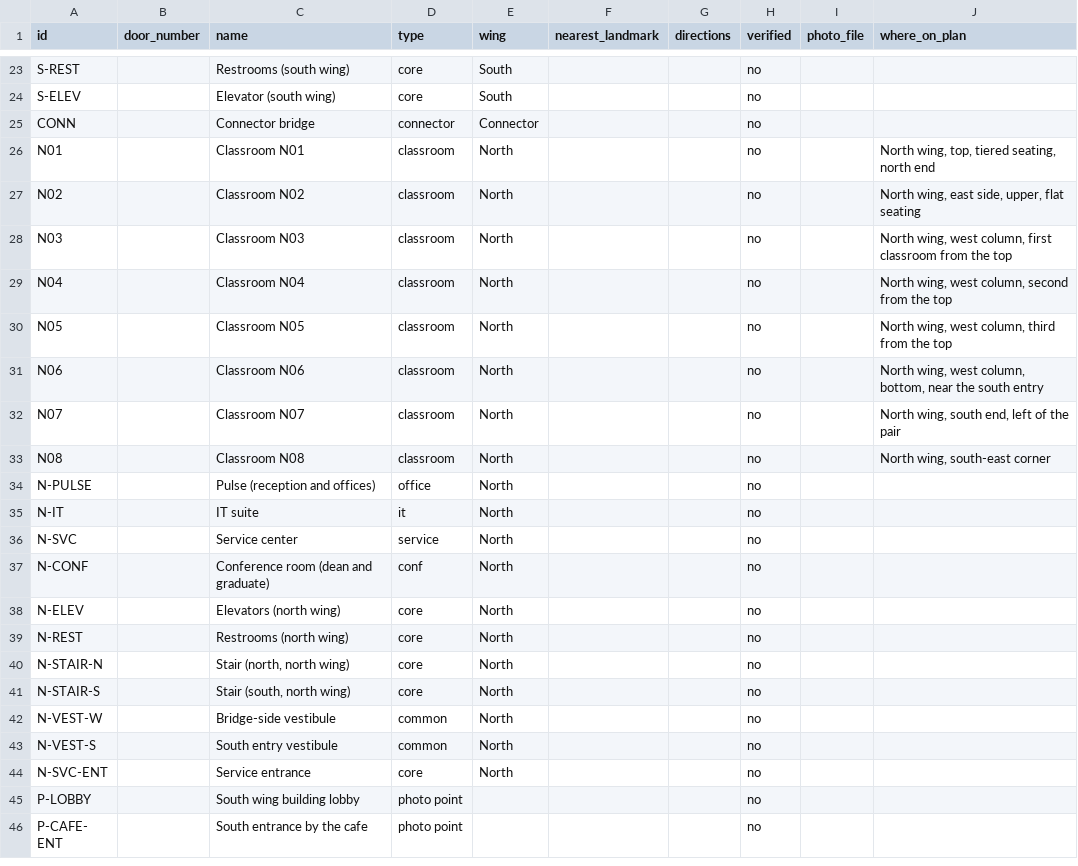
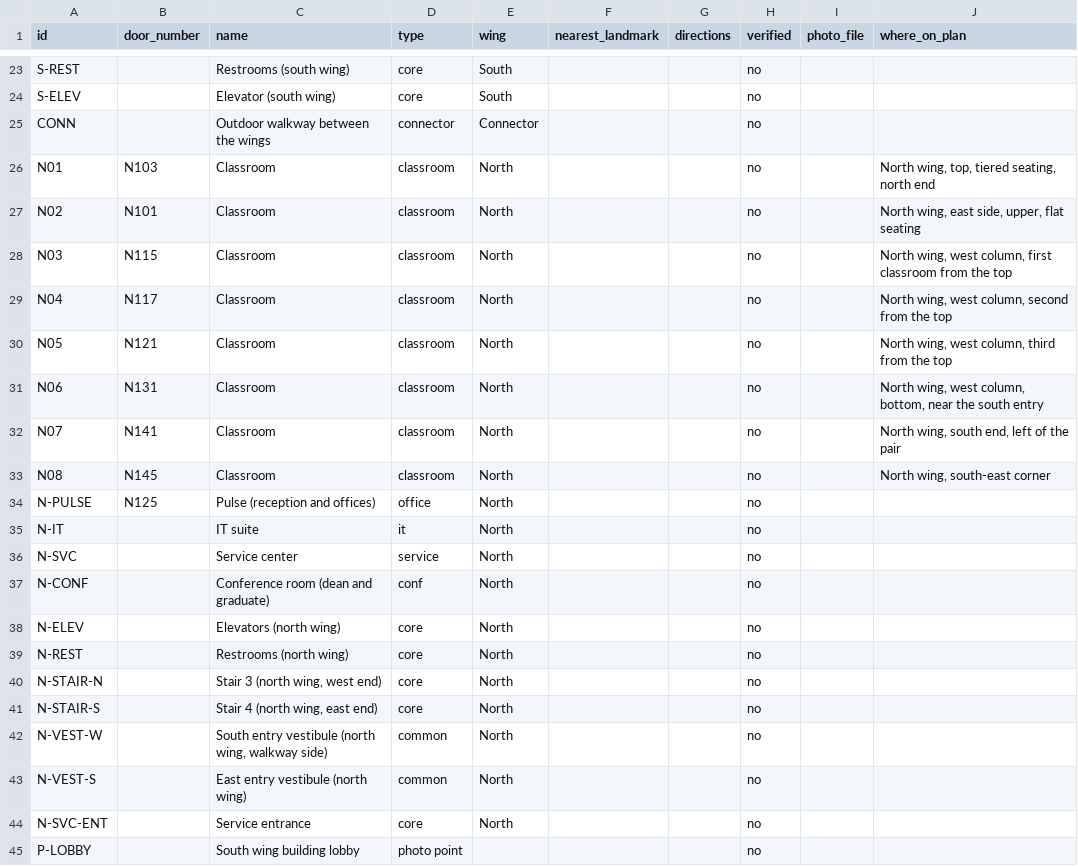
Before and after one commit to bisawesome28-droid/mapbc, a CSV file: rooms.csv, drawn as a sheet; only a part is shown, gaps mark what is left out; the shorter side is filled out with more unchanged rows; the diff covers the shown part only.

```diff
--- a/rooms.csv
+++ b/rooms.csv
@@ -24,12 +24,12 @@ S-REST,,Restrooms (south wing),core,South,,,no,,
 S-ELEV,,Elevator (south wing),core,South,,,no,,
-CONN,,Connector bridge,connector,Connector,,,no,,
-N01,,Classroom N01,classroom,North,,,no,,"North wing, top, tiered seating, north end"
-N02,,Classroom N02,classroom,North,,,no,,"North wing, east side, upper, flat seating"
-N03,,Classroom N03,classroom,North,,,no,,"North wing, west column, first classroom from the top"
-N04,,Classroom N04,classroom,North,,,no,,"North wing, west column, second from the top"
-N05,,Classroom N05,classroom,North,,,no,,"North wing, west column, third from the top"
-N06,,Classroom N06,classroom,North,,,no,,"North wing, west column, bottom, near the south entry"
-N07,,Classroom N07,classroom,North,,,no,,"North wing, south end, left of the pair"
-N08,,Classroom N08,classroom,North,,,no,,"North wing, south-east corner"
-N-PULSE,,Pulse (reception and offices),office,North,,,no,,
+CONN,,Outdoor walkway between the wings,connector,Connector,,,no,,
+N01,N103,Classroom,classroom,North,,,no,,"North wing, top, tiered seating, north end"
+N02,N101,Classroom,classroom,North,,,no,,"North wing, east side, upper, flat seating"
+N03,N115,Classroom,classroom,North,,,no,,"North wing, west column, first classroom from the top"
+N04,N117,Classroom,classroom,North,,,no,,"North wing, west column, second from the top"
+N05,N121,Classroom,classroom,North,,,no,,"North wing, west column, third from the top"
+N06,N131,Classroom,classroom,North,,,no,,"North wing, west column, bottom, near the south entry"
+N07,N141,Classroom,classroom,North,,,no,,"North wing, south end, left of the pair"
+N08,N145,Classroom,classroom,North,,,no,,"North wing, south-east corner"
+N-PULSE,N125,Pulse (reception and offices),office,North,,,no,,
 N-IT,,IT suite,it,North,,,no,,
@@ -39,6 +39,6 @@ N-ELEV,,Elevators (north wing),core,North,,,no,,
 N-REST,,Restrooms (north wing),core,North,,,no,,
-N-STAIR-N,,"Stair (north, north wing)",core,North,,,no,,
-N-STAIR-S,,"Stair (south, north wing)",core,North,,,no,,
-N-VEST-W,,Bridge-side vestibule,common,North,,,no,,
-N-VEST-S,,South entry vestibule,common,North,,,no,,
+N-STAIR-N,,"Stair 3 (north wing, west end)",core,North,,,no,,
+N-STAIR-S,,"Stair 4 (north wing, east end)",core,North,,,no,,
+N-VEST-W,,"South entry vestibule (north wing, walkway side)",common,North,,,no,,
+N-VEST-S,,East entry vestibule (north wing),common,North,,,no,,
 N-SVC-ENT,,Service entrance,core,North,,,no,,
```
Also changed, not shown: 32 edited cells elsewhere in this file, 5 other files.
